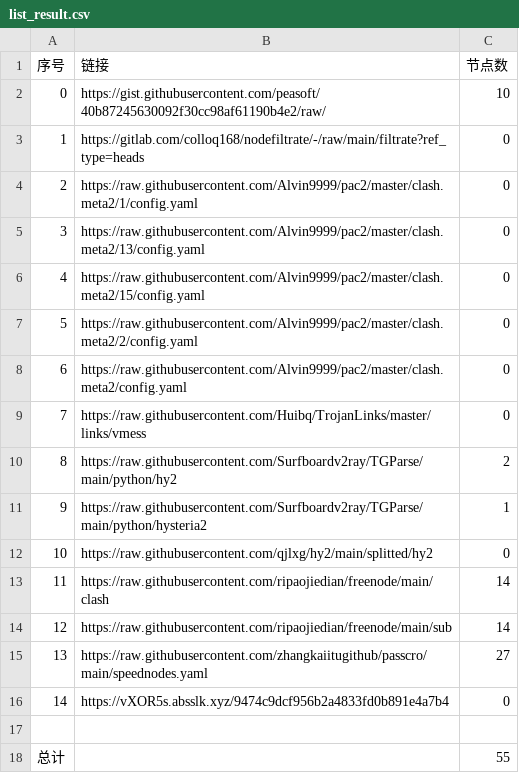
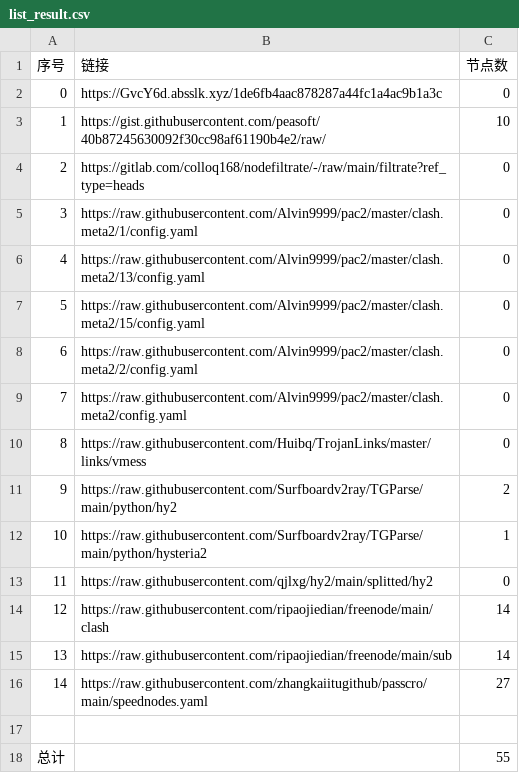
Before and after one commit to qiubei000/NoMoreWalls, a CSV file: list_result.csv, drawn as a sheet; removed rows and columns are numbered as before the commit, all else as after; the diff names each change by its address in the sheet, - before the commit and + after, or states it on an @@ line.

```diff
--- a/list_result.csv
+++ b/list_result.csv
+row 2: 0 | https://GvcY6d.absslk.xyz/1de6fb4aac878287a44fc1a4ac9b1a3c | 0
@@ column A (序号) renumbered between rows 3 and 16 @@
-row 16: 14 | https://vXOR5s.absslk.xyz/9474c9dcf956b2a4833fd0b891e4a7b4 | 0
```
Also changed, not shown: 15 other files.
